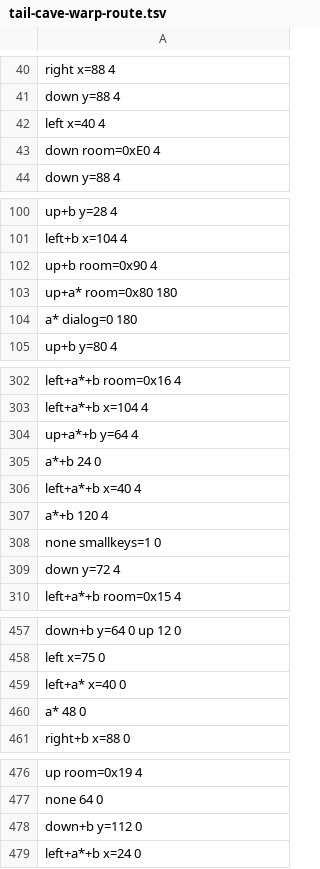
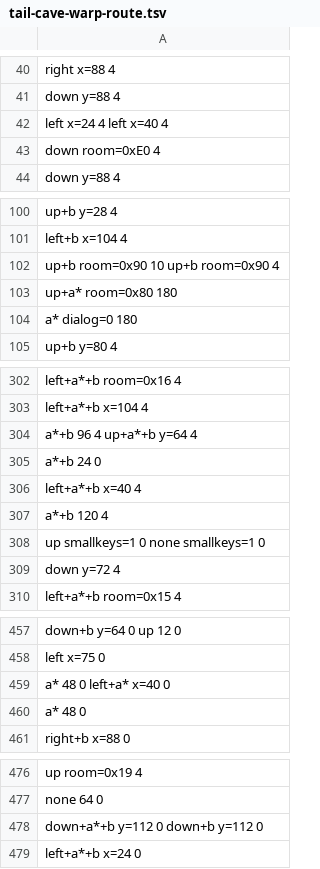
Before and after one commit to jamesj999/Java-LADX, a TSV file: tools/opening/tail-cave-warp-route.tsv, drawn as a sheet; only a part is shown, gaps mark what is left out; the diff covers the shown part only.

```diff
--- a/tools/opening/tail-cave-warp-route.tsv
+++ b/tools/opening/tail-cave-warp-route.tsv
@@ -41,3 +41,3 @@ right x=88 4
 down y=88 4
-left x=40 4
+left x=24 4 left x=40 4
 down room=0xE0 4
@@ -101,3 +101,3 @@ up+b y=28 4
 left+b x=104 4
-up+b room=0x90 4
+up+b room=0x90 10 up+b room=0x90 4
 up+a* room=0x80 180
@@ -303,3 +303,3 @@ left+a*+b room=0x16 4
 left+a*+b x=104 4
-up+a*+b y=64 4
+a*+b 96 4 up+a*+b y=64 4
 a*+b 24 0
@@ -307,3 +307,3 @@ left+a*+b x=40 4
 a*+b 120 4
-none smallkeys=1 0
+up smallkeys=1 0 none smallkeys=1 0
 down y=72 4
@@ -458,3 +458,3 @@ down+b y=64 0 up 12 0
 left x=75 0
-left+a* x=40 0
+a* 48 0 left+a* x=40 0
 a* 48 0
@@ -477,3 +477,3 @@ up room=0x19 4
 none 64 0
-down+b y=112 0
+down+a*+b y=112 0 down+b y=112 0
 left+a*+b x=24 0
```
Also changed, not shown: 1 edited cell elsewhere in this file, tools/opening/bowwow-rescue-route.tsv, 11 other files.
